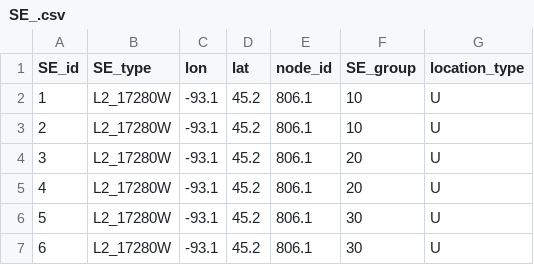
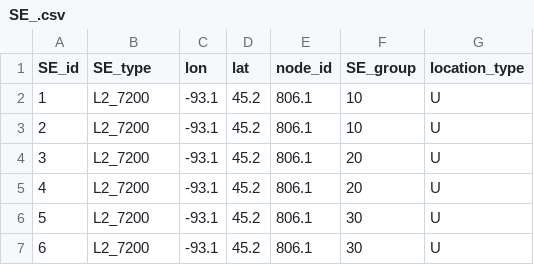
Before and after one commit to idaholab/Caldera_Grid, a CSV file: inputs/SE_.csv, drawn as a sheet.

```diff
--- a/inputs/SE_.csv
+++ b/inputs/SE_.csv
@@ -1,7 +1,7 @@
 SE_id,SE_type,lon,lat,node_id,SE_group,location_type
-1,L2_17280W,-93.1,45.2,806.1,10,U
-2,L2_17280W,-93.1,45.2,806.1,10,U
-3,L2_17280W,-93.1,45.2,806.1,20,U
-4,L2_17280W,-93.1,45.2,806.1,20,U
-5,L2_17280W,-93.1,45.2,806.1,30,U
-6,L2_17280W,-93.1,45.2,806.1,30,U
+1,L2_7200,-93.1,45.2,806.1,10,U
+2,L2_7200,-93.1,45.2,806.1,10,U
+3,L2_7200,-93.1,45.2,806.1,20,U
+4,L2_7200,-93.1,45.2,806.1,20,U
+5,L2_7200,-93.1,45.2,806.1,30,U
+6,L2_7200,-93.1,45.2,806.1,30,U
```
Also changed, not shown: inputs/CE_.csv, 2 other files.
